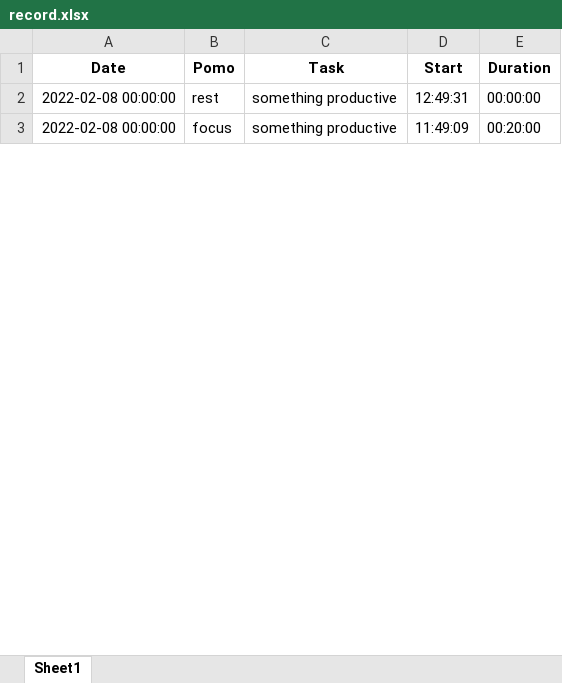
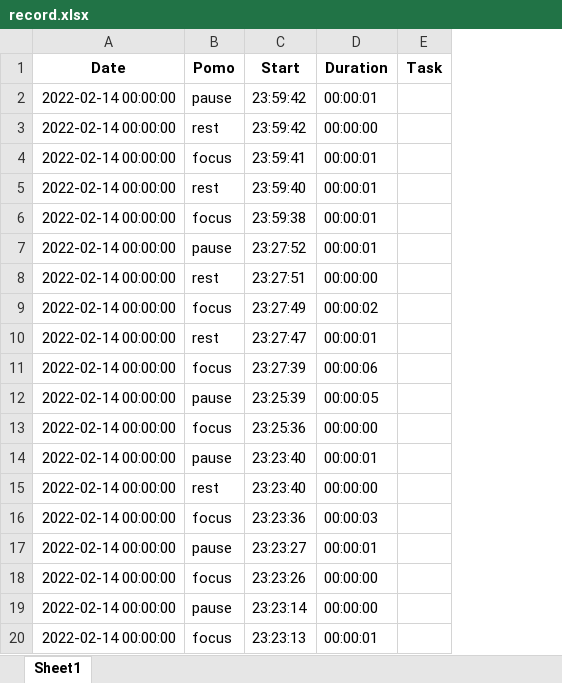
Before and after one commit to SurfonL/Crest, an Excel workbook: data/record.xlsx, sheet Sheet1, drawn as a sheet; only a part is shown; values as stored, in another font and other column widths than the file's, no borders; removed rows and columns are numbered as before the commit, all else as after; the diff covers the shown part only; the diff names each change by its address in the sheet, - before the commit and + after, or states it on an @@ line.

```diff
--- a/data/record.xlsx (sheet Sheet1)
+++ b/data/record.xlsx (sheet Sheet1)
-column C (Task), rows 2-3: something productive | something productive
+column E (Task), empty
+row 2: 2022-02-14 00:00:00 | pause | 23:59:42 | 00:00:01
-A3 (Date): 2022-02-08 00:00:00
+A3 (Date): 2022-02-14 00:00:00
-C3 (Start): 12:49:31
+C3 (Start): 23:59:42
+row 4: 2022-02-14 00:00:00 | focus | 23:59:41 | 00:00:01
+row 5: 2022-02-14 00:00:00 | rest | 23:59:40 | 00:00:01
+row 6: 2022-02-14 00:00:00 | focus | 23:59:38 | 00:00:01
+row 7: 2022-02-14 00:00:00 | pause | 23:27:52 | 00:00:01
+row 8: 2022-02-14 00:00:00 | rest | 23:27:51 | 00:00:00
-A9 (Date): 2022-02-08 00:00:00
+A9 (Date): 2022-02-14 00:00:00
-C9 (Start): 11:49:09
+C9 (Start): 23:27:49
-D9 (Duration): 00:20:00
+D9 (Duration): 00:00:02
+row 10: 2022-02-14 00:00:00 | rest | 23:27:47 | 00:00:01
+row 11: 2022-02-14 00:00:00 | focus | 23:27:39 | 00:00:06
+row 12: 2022-02-14 00:00:00 | pause | 23:25:39 | 00:00:05
+row 13: 2022-02-14 00:00:00 | focus | 23:25:36 | 00:00:00
+row 14: 2022-02-14 00:00:00 | pause | 23:23:40 | 00:00:01
+row 15: 2022-02-14 00:00:00 | rest | 23:23:40 | 00:00:00
+row 16: 2022-02-14 00:00:00 | focus | 23:23:36 | 00:00:03
+row 17: 2022-02-14 00:00:00 | pause | 23:23:27 | 00:00:01
+row 18: 2022-02-14 00:00:00 | focus | 23:23:26 | 00:00:00
+row 19: 2022-02-14 00:00:00 | pause | 23:23:14 | 00:00:00
+row 20: 2022-02-14 00:00:00 | focus | 23:23:13 | 00:00:01
```
Also changed, not shown: 242 added rows and 14 edited cells elsewhere in this sheet, 14 other files.
